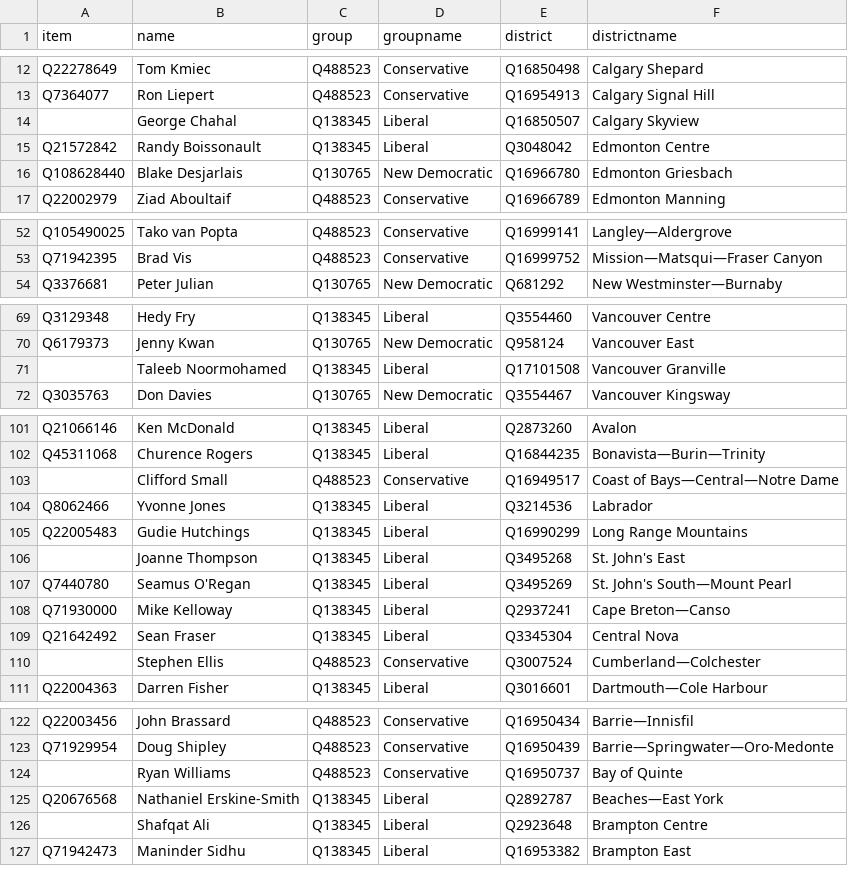
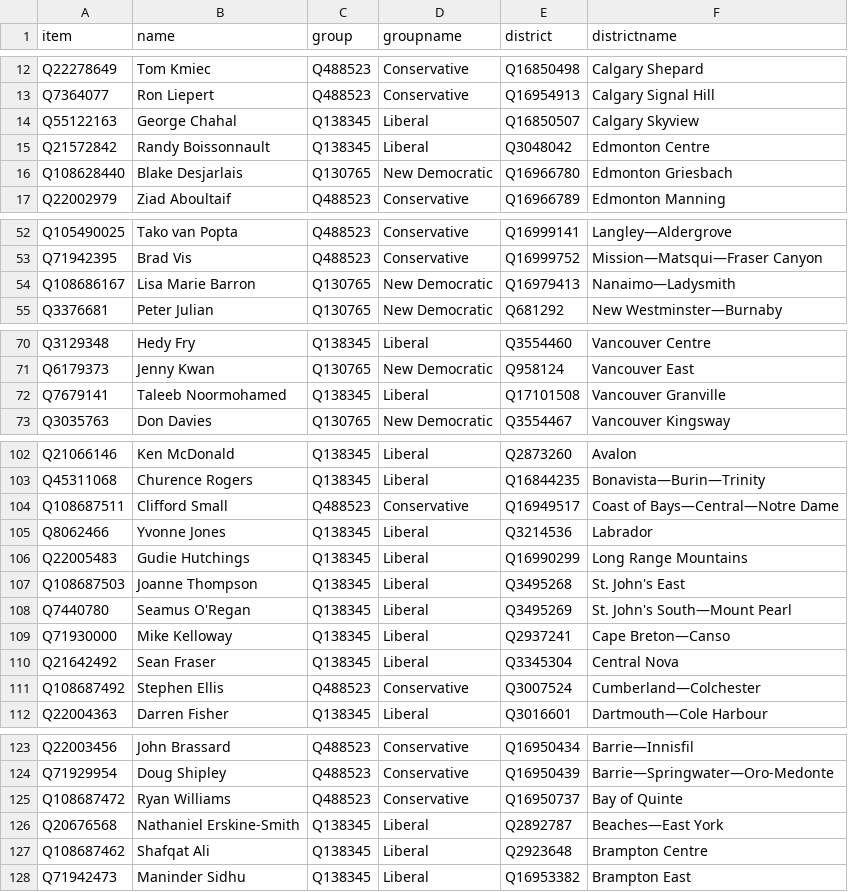
Before and after one commit to every-politician-scrapers/canada-house-of-commons, a CSV file: data/wikipedia.csv, drawn as a sheet; only a part is shown, gaps mark what is left out; the diff covers the shown part only.

Commit message:
refresh Wikipedia data

```diff
--- a/data/wikipedia.csv
+++ b/data/wikipedia.csv
@@ -13,4 +13,4 @@ Q22278649,Tom Kmiec,Q488523,Conservative,Q16850498,Calgary Shepard
 Q7364077,Ron Liepert,Q488523,Conservative,Q16954913,Calgary Signal Hill
-"",George Chahal,Q138345,Liberal,Q16850507,Calgary Skyview
-Q21572842,Randy Boissonault,Q138345,Liberal,Q3048042,Edmonton Centre
+Q55122163,George Chahal,Q138345,Liberal,Q16850507,Calgary Skyview
+Q21572842,Randy Boissonnault,Q138345,Liberal,Q3048042,Edmonton Centre
 Q108628440,Blake Desjarlais,Q130765,New Democratic,Q16966780,Edmonton Griesbach
@@ -53,2 +53,3 @@ Q105490025,Tako van Popta,Q488523,Conservative,Q16999141,Langley—Aldergrove
 Q71942395,Brad Vis,Q488523,Conservative,Q16999752,Mission—Matsqui—Fraser Canyon
+Q108686167,Lisa Marie Barron,Q130765,New Democratic,Q16979413,Nanaimo—Ladysmith
 Q3376681,Peter Julian,Q130765,New Democratic,Q681292,New Westminster—Burnaby
@@ -70,3 +71,3 @@ Q3129348,Hedy Fry,Q138345,Liberal,Q3554460,Vancouver Centre
 Q6179373,Jenny Kwan,Q130765,New Democratic,Q958124,Vancouver East
-"",Taleeb Noormohamed,Q138345,Liberal,Q17101508,Vancouver Granville
+Q7679141,Taleeb Noormohamed,Q138345,Liberal,Q17101508,Vancouver Granville
 Q3035763,Don Davies,Q130765,New Democratic,Q3554467,Vancouver Kingsway
@@ -102,6 +103,6 @@ Q21066146,Ken McDonald,Q138345,Liberal,Q2873260,Avalon
 Q45311068,Churence Rogers,Q138345,Liberal,Q16844235,Bonavista—Burin—Trinity
-"",Clifford Small,Q488523,Conservative,Q16949517,Coast of Bays—Central—Notre Dame
+Q108687511,Clifford Small,Q488523,Conservative,Q16949517,Coast of Bays—Central—Notre Dame
 Q8062466,Yvonne Jones,Q138345,Liberal,Q3214536,Labrador
 Q22005483,Gudie Hutchings,Q138345,Liberal,Q16990299,Long Range Mountains
-"",Joanne Thompson,Q138345,Liberal,Q3495268,St. John's East
+Q108687503,Joanne Thompson,Q138345,Liberal,Q3495268,St. John's East
 Q7440780,Seamus O'Regan,Q138345,Liberal,Q3495269,St. John's South—Mount Pearl
@@ -109,3 +110,3 @@ Q71930000,Mike Kelloway,Q138345,Liberal,Q2937241,Cape Breton—Canso
 Q21642492,Sean Fraser,Q138345,Liberal,Q3345304,Central Nova
-"",Stephen Ellis,Q488523,Conservative,Q3007524,Cumberland—Colchester
+Q108687492,Stephen Ellis,Q488523,Conservative,Q3007524,Cumberland—Colchester
 Q22004363,Darren Fisher,Q138345,Liberal,Q3016601,Dartmouth—Cole Harbour
@@ -123,5 +124,5 @@ Q22003456,John Brassard,Q488523,Conservative,Q16950434,Barrie—Innisfil
 Q71929954,Doug Shipley,Q488523,Conservative,Q16950439,Barrie—Springwater—Oro-Medonte
-"",Ryan Williams,Q488523,Conservative,Q16950737,Bay of Quinte
+Q108687472,Ryan Williams,Q488523,Conservative,Q16950737,Bay of Quinte
 Q20676568,Nathaniel Erskine-Smith,Q138345,Liberal,Q2892787,Beaches—East York
-"",Shafqat Ali,Q138345,Liberal,Q2923648,Brampton Centre
+Q108687462,Shafqat Ali,Q138345,Liberal,Q2923648,Brampton Centre
 Q71942473,Maninder Sidhu,Q138345,Liberal,Q16953382,Brampton East
```
Also changed, not shown: 5 edited cells elsewhere in this file, 1 other file.
